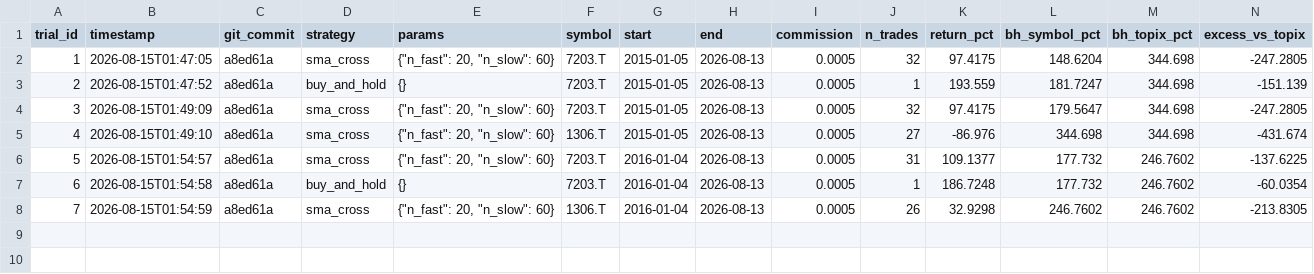
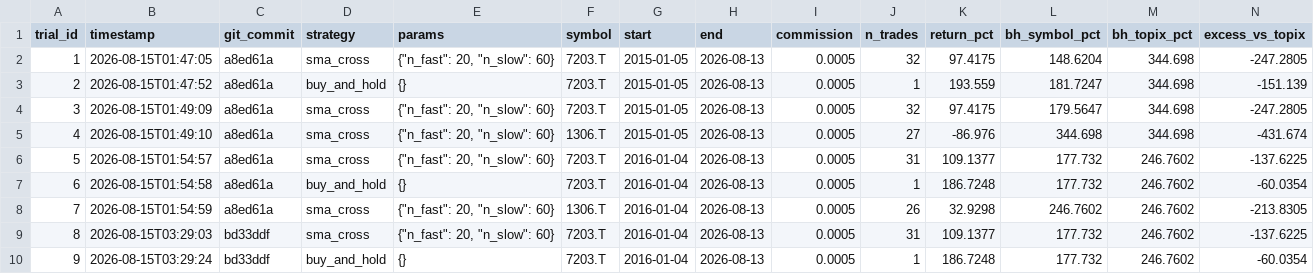
Before and after one commit to yuichiro-yokote/quant-jp, a CSV file: backtest/trials.csv, drawn as a sheet; only a part is shown; rows hold the shown columns only; the diff names each change by its address in the sheet, - before the commit and + after, or states it on an @@ line.

```diff
--- a/backtest/trials.csv
+++ b/backtest/trials.csv
+row 9: 8 | 2026-08-15T03:29:03 | bd33ddf | sma_cross | {"n_fast": 20, "n_slow": 60} | 7203.T | 2016-01-04 | 2026-08-13 | 0.0005 | 31 | 109.1377 | 177.732 | 246.7602 | -137.6225
+row 10: 9 | 2026-08-15T03:29:24 | bd33ddf | buy_and_hold | {} | 7203.T | 2016-01-04 | 2026-08-13 | 0.0005 | 1 | 186.7248 | 177.732 | 246.7602 | -60.0354
```
Also changed, not shown: 3 other files.
